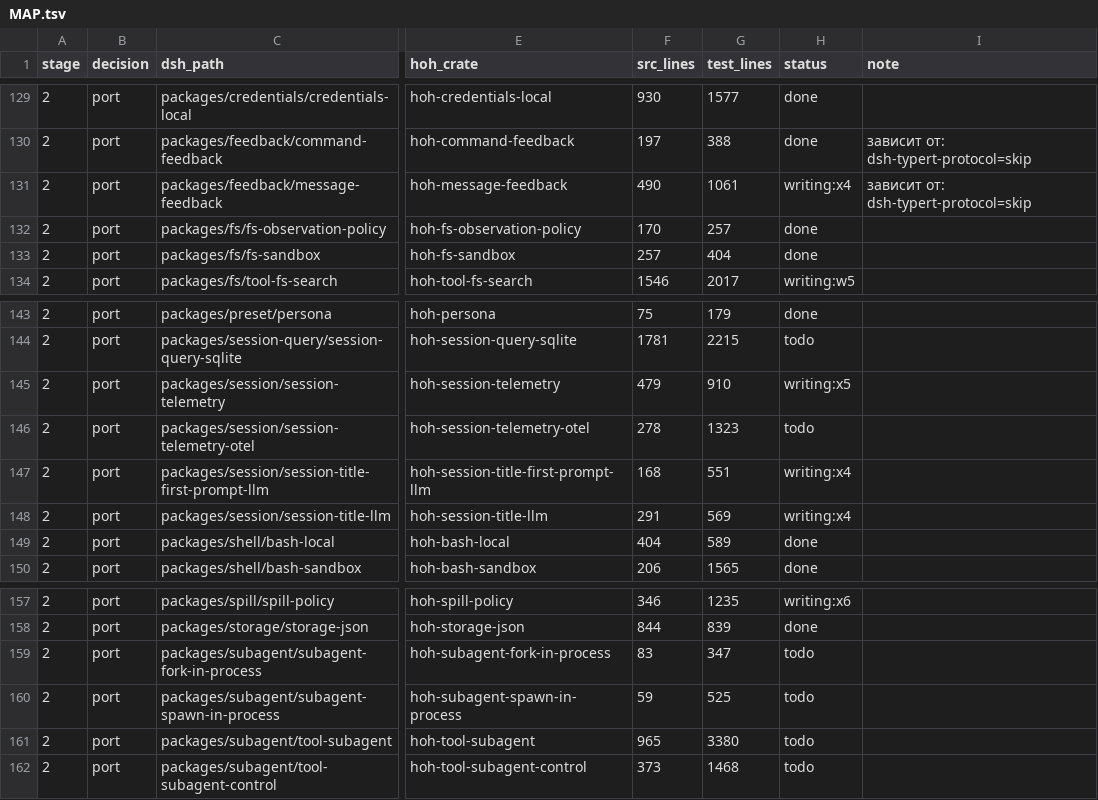
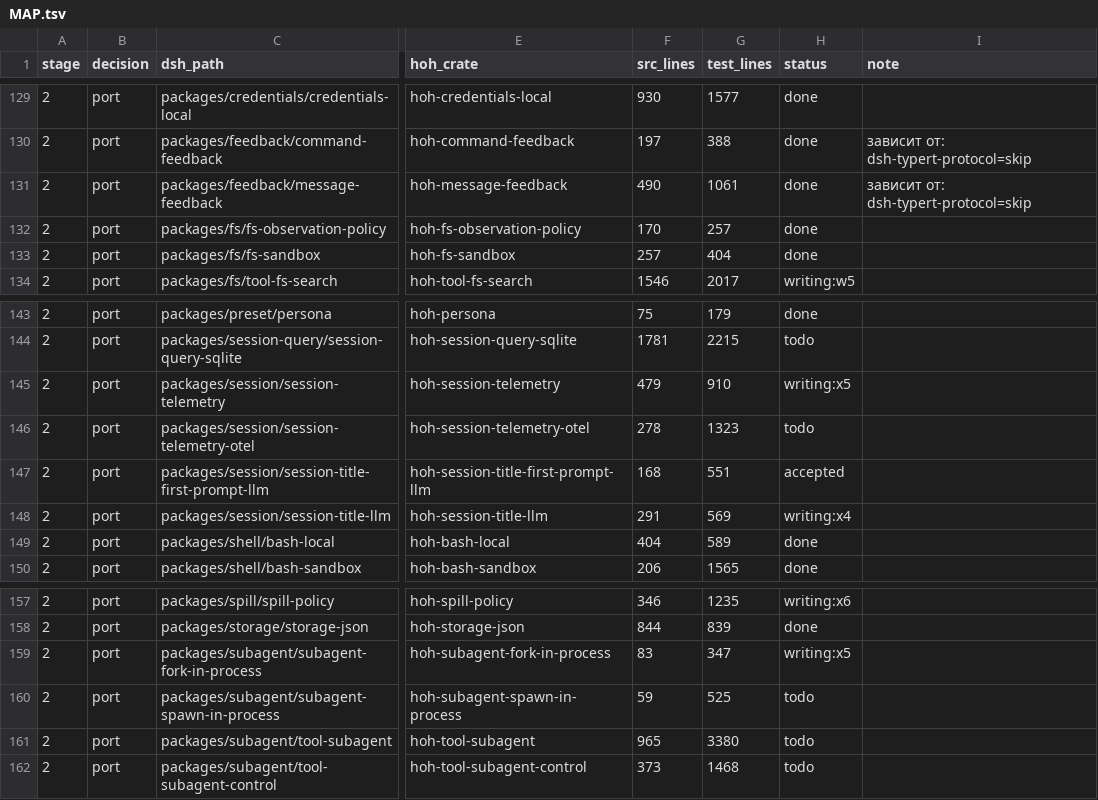
Before and after one commit to alexandrie-dev/harness-over-harness, a TSV file: docs/porting/MAP.tsv, drawn as a sheet; only a part is shown, gaps mark what is left out; the diff names each change by its address in the sheet, - before the commit and + after, or states it on an @@ line.

```diff
--- a/docs/porting/MAP.tsv
+++ b/docs/porting/MAP.tsv
-H131 (status): writing:x4
+H131 (status): done
-H147 (status): writing:x4
+H147 (status): accepted
-H159 (status): todo
+H159 (status): writing:x5
```
Also changed, not shown: 15 other files.
